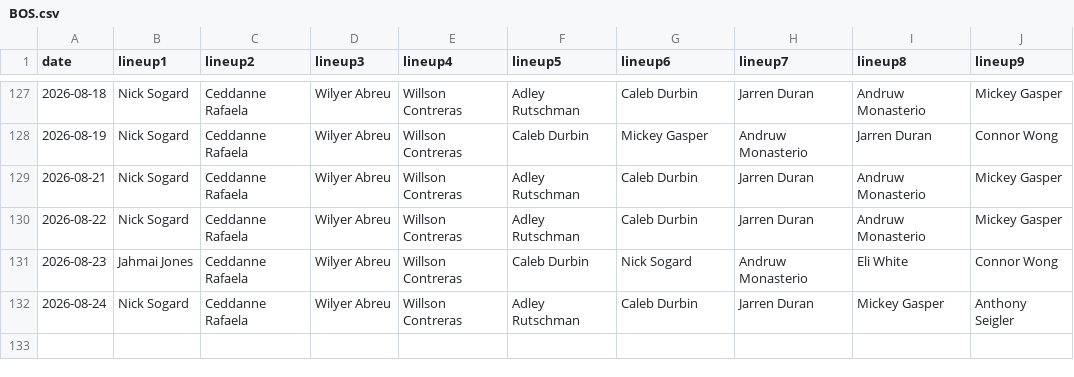
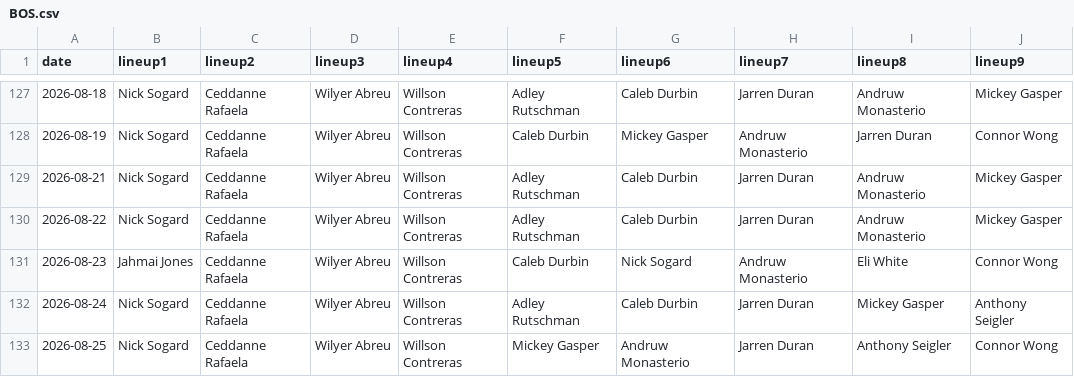
Before and after one commit to fantasy-toolz/batting-order, a CSV file: data/2026/BOS.csv, drawn as a sheet; only a part is shown, gaps mark what is left out; the diff names each change by its address in the sheet, - before the commit and + after, or states it on an @@ line.

```diff
--- a/data/2026/BOS.csv
+++ b/data/2026/BOS.csv
+row 133: 2026-08-25 | Nick Sogard | Ceddanne Rafaela | Wilyer Abreu | Willson Contreras | Mickey Gasper | Andruw Monasterio | Jarren Duran | Anthony Seigler | Connor Wong
```
Also changed, not shown: data/2026/BAL.csv, data/2026/CWS.csv, 31 other files.
